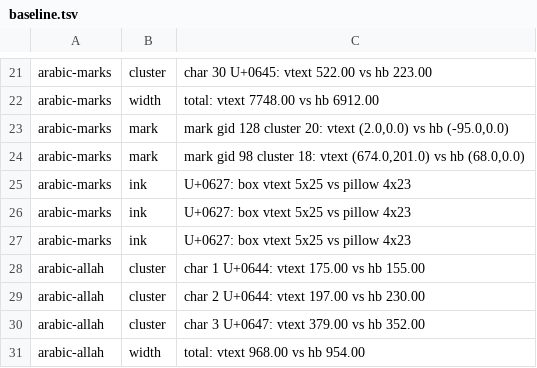
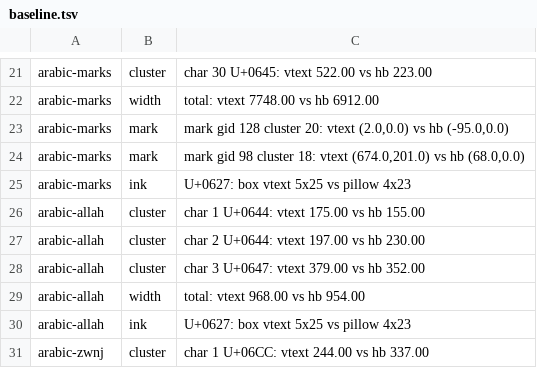
Before and after one commit to metif12/vtext, a TSV file: tools/difftest/baseline.tsv, drawn as a sheet; only a part is shown, gaps mark what is left out; the shorter side is filled out with more unchanged rows; the diff covers the shown part only.

Commit message:
Pixel-by-pixel difftest legs: ink covhex, Pango end-to-end, Raqm pin
shapedump gains a covhex column so the ink leg compares coverage byte-for-byte (stb unhinted vs FreeType hinted), and a Pango/Cairo full-line render is compared against a vtext-composed image, both as bounded ratchets. 117 baseline entries, each measured. Two harness fixes the rehearsal on Ubuntu 24.04 forced: Pillow pins Layout.BASIC (libraqm draws isolated marks on a dotted circle), and CI registers the corpus fonts with fontconfig so Pango shapes the same files. Pango entries report unverifiable rather than stale where libpango is absent.

```diff
--- a/tools/difftest/baseline.tsv
+++ b/tools/difftest/baseline.tsv
@@ -25,4 +25,2 @@ arabic-marks	mark	mark gid 98 cluster 18: vtext (674.0,201.0) vs hb (68.0,0.0)
 arabic-marks	ink	U+0627: box vtext 5x25 vs pillow 4x23
-arabic-marks	ink	U+0627: box vtext 5x25 vs pillow 4x23
-arabic-marks	ink	U+0627: box vtext 5x25 vs pillow 4x23
 arabic-allah	cluster	char 1 U+0644: vtext 175.00 vs hb 155.00
```
Also changed, not shown: 60 added rows elsewhere in this file, 6 other files.
